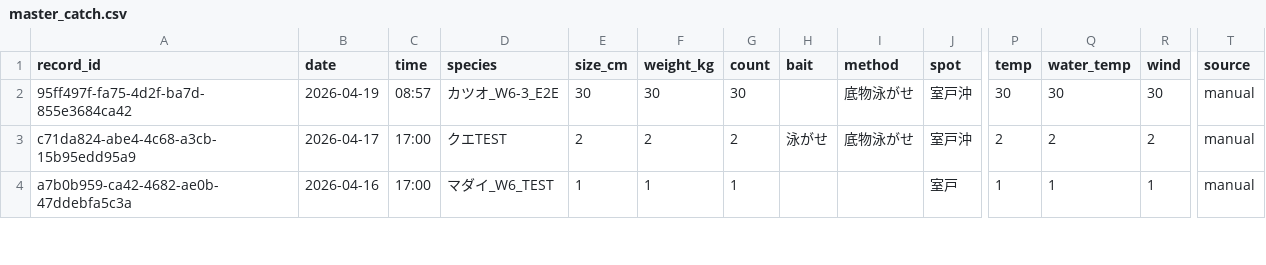
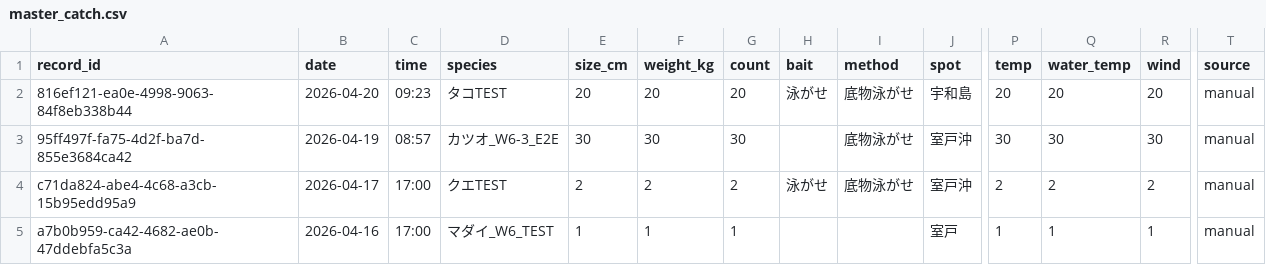
Before and after one commit to supergonti/fishing-system, a CSV file: data/master_catch.csv, drawn as a sheet; only a part is shown, gaps mark what is left out; rows hold the shown columns only; the diff names each change by its address in the sheet, - before the commit and + after, or states it on an @@ line.

Commit message:
釣果データ更新 2026-04-20 (862件)

```diff
--- a/data/master_catch.csv
+++ b/data/master_catch.csv
+row 2: 816ef121-ea0e-4998-9063-84f8eb338b44 | 2026-04-20 | 09:23 | タコTEST | 20 | 20 | 20 | 泳がせ | 底物泳がせ | 宇和島 | 20 | 20 | 20 | manual
```
